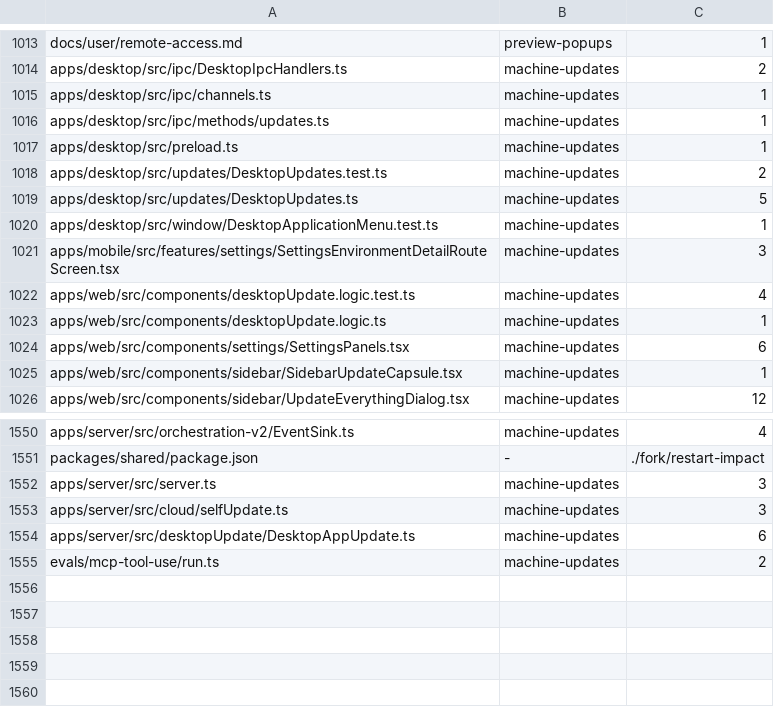
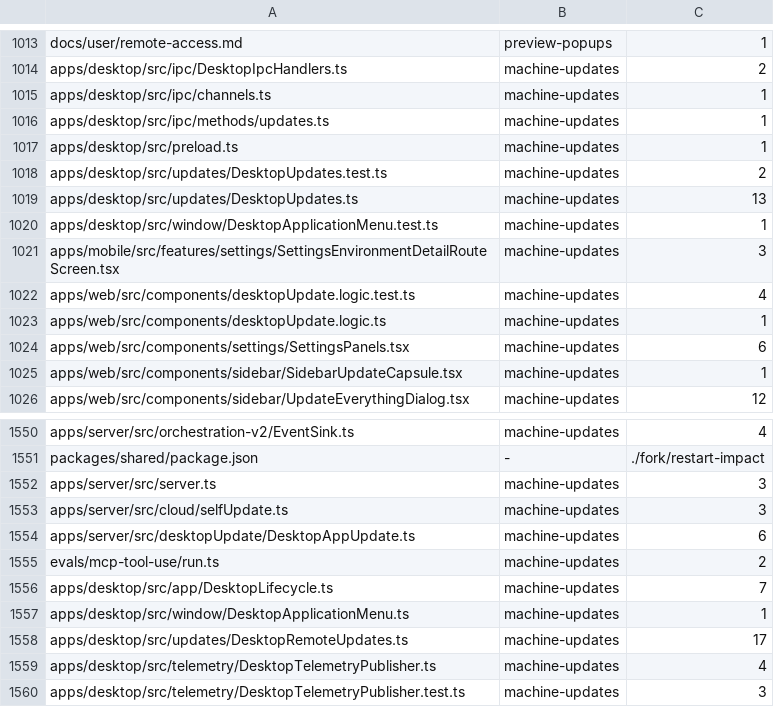
Before and after one commit to kylebegeman/loom, a TSV file: docs/fork/seams.tsv, drawn as a sheet; only a part is shown, gaps mark what is left out.

```diff
--- a/docs/fork/seams.tsv
+++ b/docs/fork/seams.tsv
@@ -1018,3 +1018,3 @@ apps/desktop/src/preload.ts	machine-updates	1
 apps/desktop/src/updates/DesktopUpdates.test.ts	machine-updates	2
-apps/desktop/src/updates/DesktopUpdates.ts	machine-updates	5
+apps/desktop/src/updates/DesktopUpdates.ts	machine-updates	13
 apps/desktop/src/window/DesktopApplicationMenu.test.ts	machine-updates	1
@@ -1555 +1555,6 @@ apps/server/src/desktopUpdate/DesktopAppUpdate.ts	machine-updates	6
 evals/mcp-tool-use/run.ts	machine-updates	2
+apps/desktop/src/app/DesktopLifecycle.ts	machine-updates	7
+apps/desktop/src/window/DesktopApplicationMenu.ts	machine-updates	1
+apps/desktop/src/updates/DesktopRemoteUpdates.ts	machine-updates	17
+apps/desktop/src/telemetry/DesktopTelemetryPublisher.ts	machine-updates	4
+apps/desktop/src/telemetry/DesktopTelemetryPublisher.test.ts	machine-updates	3
```
Also changed, not shown: 19 other files.
